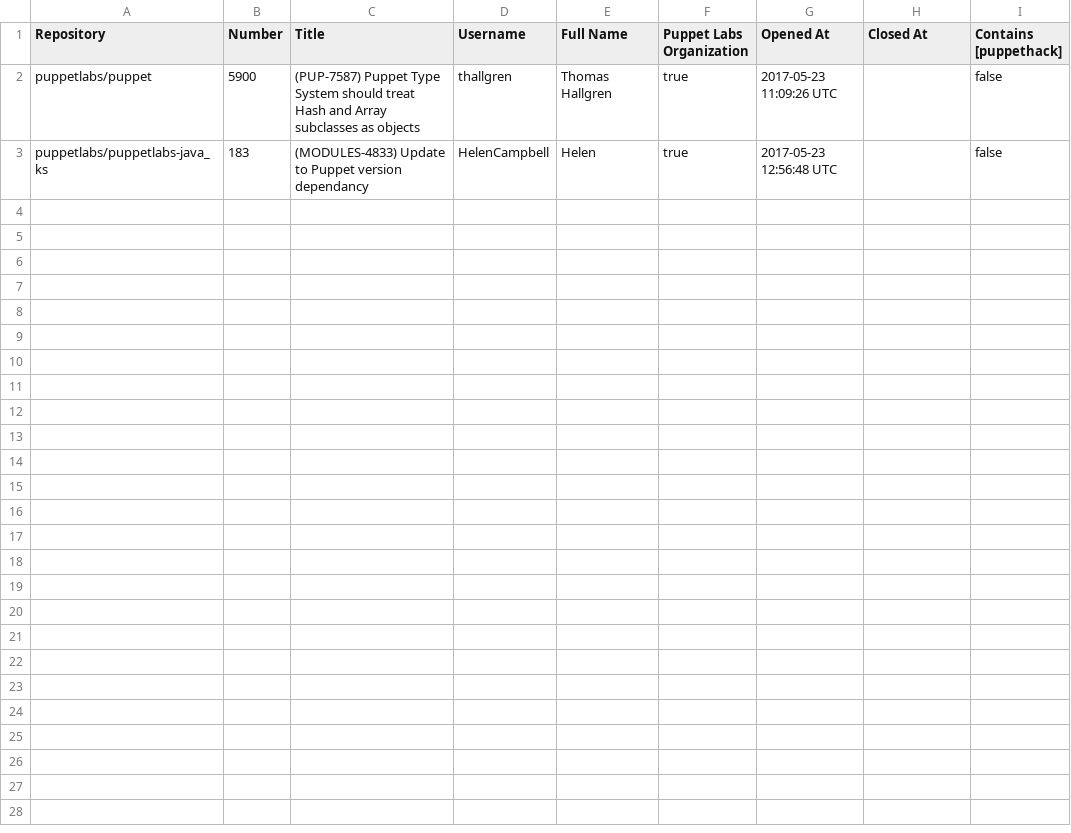
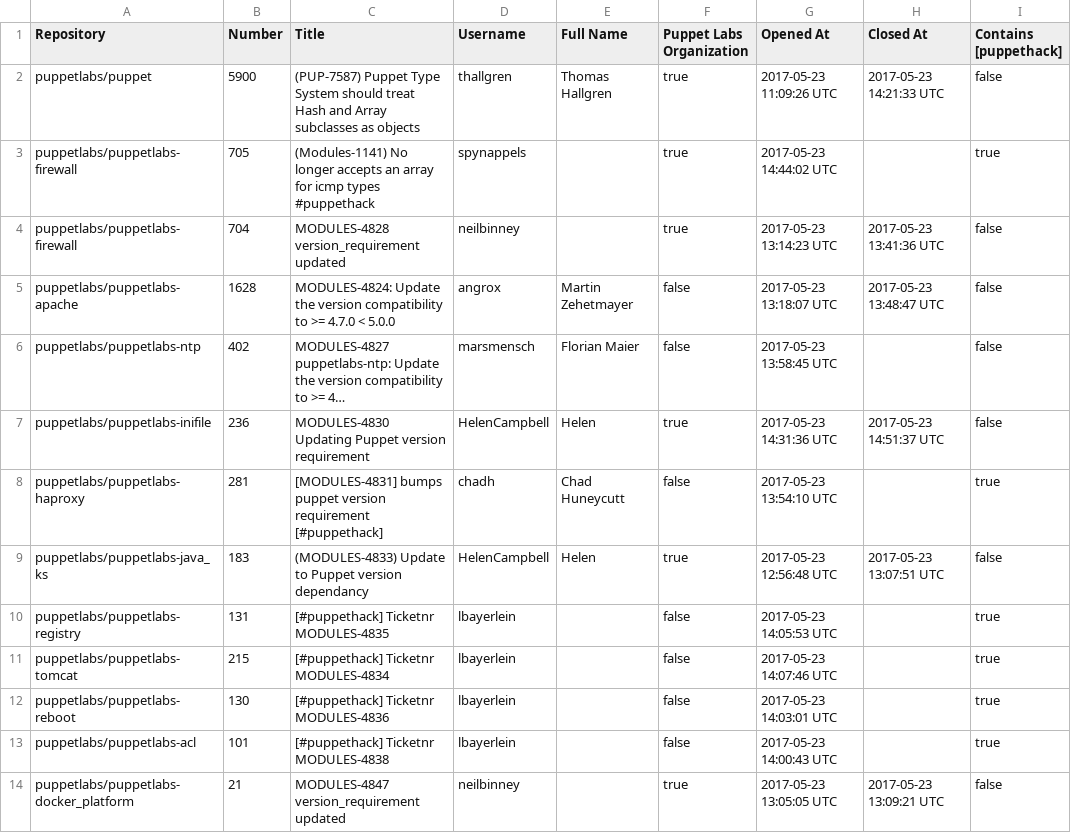
Before and after one commit to HAIL9000/puppethack_data, a CSV file: pr_stats.csv, drawn as a sheet.

Commit message:
Update pull requests stats 23-05-2017 16:00

```diff
--- a/pr_stats.csv
+++ b/pr_stats.csv
@@ -1,3 +1,14 @@
 Repository,Number,Title,Username,Full Name,Puppet Labs Organization,Opened At,Closed At,Contains [puppethack]
-puppetlabs/puppet,5900,(PUP-7587) Puppet Type System should treat Hash and Array subclasses as objects,thallgren,Thomas Hallgren,true,2017-05-23 11:09:26 UTC,,false
-puppetlabs/puppetlabs-java_ks,183,(MODULES-4833) Update to Puppet version dependancy,HelenCampbell,Helen,true,2017-05-23 12:56:48 UTC,,false
+puppetlabs/puppet,5900,(PUP-7587) Puppet Type System should treat Hash and Array subclasses as objects,thallgren,Thomas Hallgren,true,2017-05-23 11:09:26 UTC,2017-05-23 14:21:33 UTC,false
+puppetlabs/puppetlabs-firewall,705,(Modules-1141) No longer accepts an array for icmp types #puppethack,spynappels,,true,2017-05-23 14:44:02 UTC,,true
+puppetlabs/puppetlabs-firewall,704,MODULES-4828 version_requirement updated,neilbinney,,true,2017-05-23 13:14:23 UTC,2017-05-23 13:41:36 UTC,false
+puppetlabs/puppetlabs-apache,1628,MODULES-4824: Update the version compatibility to >= 4.7.0 < 5.0.0,angrox,Martin Zehetmayer,false,2017-05-23 13:18:07 UTC,2017-05-23 13:48:47 UTC,false
+puppetlabs/puppetlabs-ntp,402,MODULES-4827 puppetlabs-ntp: Update the version compatibility to >= 4…,marsmensch,Florian Maier,false,2017-05-23 13:58:45 UTC,,false
+puppetlabs/puppetlabs-inifile,236,MODULES-4830 Updating Puppet version requirement,HelenCampbell,Helen,true,2017-05-23 14:31:36 UTC,2017-05-23 14:51:37 UTC,false
+puppetlabs/puppetlabs-haproxy,281,[MODULES-4831] bumps puppet version requirement [#puppethack],chadh,Chad Huneycutt,false,2017-05-23 13:54:10 UTC,,true
+puppetlabs/puppetlabs-java_ks,183,(MODULES-4833) Update to Puppet version dependancy,HelenCampbell,Helen,true,2017-05-23 12:56:48 UTC,2017-05-23 13:07:51 UTC,false
+puppetlabs/puppetlabs-registry,131,[#puppethack] Ticketnr MODULES-4835,lbayerlein,,false,2017-05-23 14:05:53 UTC,,true
+puppetlabs/puppetlabs-tomcat,215,[#puppethack] Ticketnr MODULES-4834,lbayerlein,,false,2017-05-23 14:07:46 UTC,,true
+puppetlabs/puppetlabs-reboot,130,[#puppethack] Ticketnr MODULES-4836,lbayerlein,,false,2017-05-23 14:03:01 UTC,,true
+puppetlabs/puppetlabs-acl,101,[#puppethack] Ticketnr MODULES-4838,lbayerlein,,false,2017-05-23 14:00:43 UTC,,true
+puppetlabs/puppetlabs-docker_platform,21,MODULES-4847 version_requirement updated,neilbinney,,true,2017-05-23 13:05:05 UTC,2017-05-23 13:09:21 UTC,false
```
